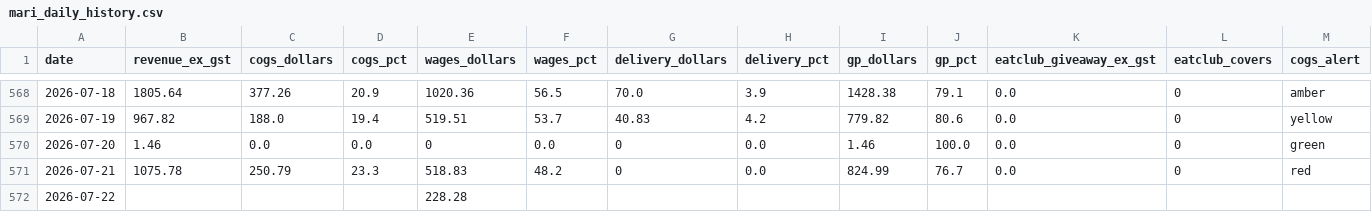
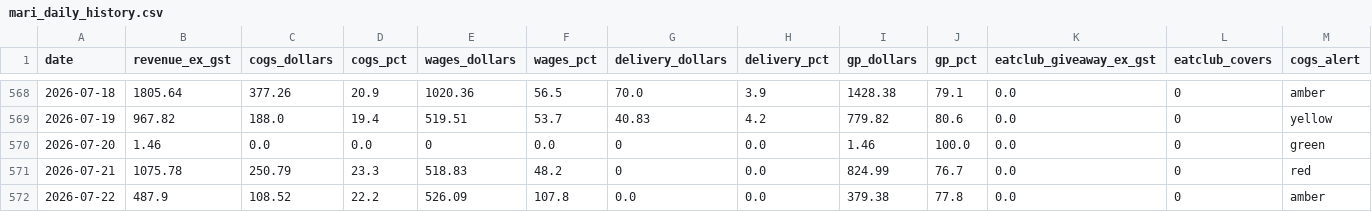
Before and after one commit to zakstowaway/mari-daily-reporting, a CSV file: data/mari_daily_history.csv, drawn as a sheet; only a part is shown, gaps mark what is left out; the diff covers the shown part only; the diff names each change by its address in the sheet, - before the commit and + after, or states it on an @@ line.

Commit message:
Daily pull marilynas 2026-07-22

```diff
--- a/data/mari_daily_history.csv
+++ b/data/mari_daily_history.csv
-B572 (revenue_ex_gst): (empty)
+B572 (revenue_ex_gst): 487.9
-C572 (cogs_dollars): (empty)
+C572 (cogs_dollars): 108.52
-D572 (cogs_pct): (empty)
+D572 (cogs_pct): 22.2
-E572 (wages_dollars): 228.28
+E572 (wages_dollars): 526.09
-F572 (wages_pct): (empty)
+F572 (wages_pct): 107.8
-G572 (delivery_dollars): (empty)
+G572 (delivery_dollars): 0.0
-H572 (delivery_pct): (empty)
+H572 (delivery_pct): 0.0
-I572 (gp_dollars): (empty)
+I572 (gp_dollars): 379.38
-J572 (gp_pct): (empty)
+J572 (gp_pct): 77.8
-K572 (eatclub_giveaway_ex_gst): (empty)
+K572 (eatclub_giveaway_ex_gst): 0.0
-L572 (eatclub_covers): (empty)
+L572 (eatclub_covers): 0
-M572 (cogs_alert): (empty)
+M572 (cogs_alert): amber
```
Also changed, not shown: 17 edited cells elsewhere in this file, 8 other files.
